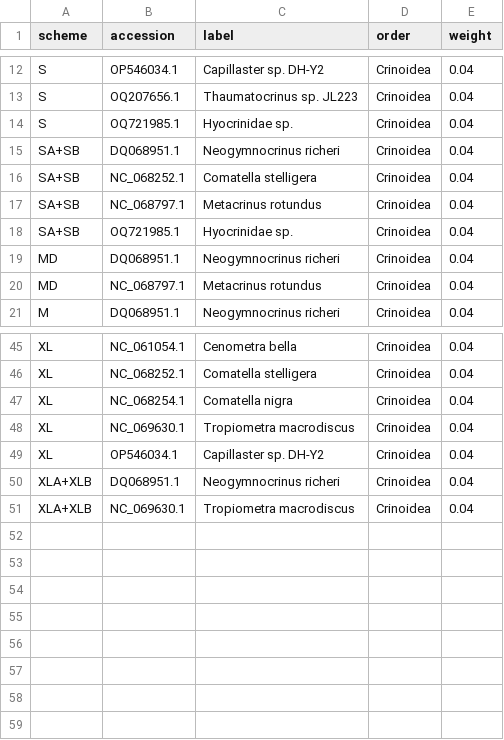
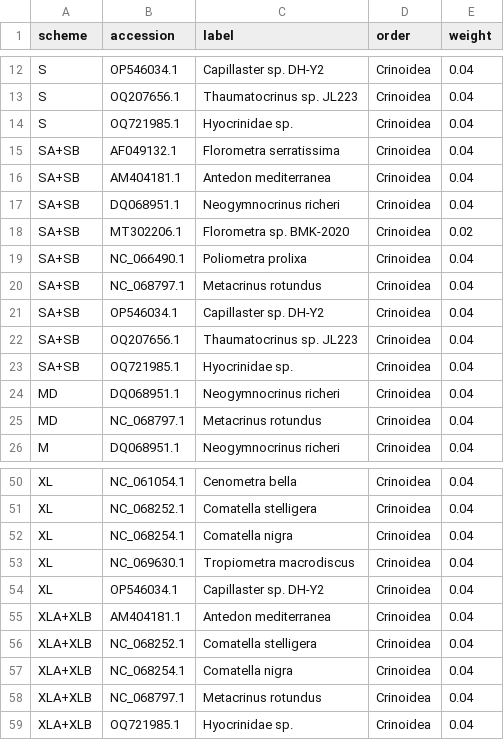
Before and after one commit to GUIBA-EX/MiLily, a CSV file: results/missed_references.csv, drawn as a sheet; only a part is shown, gaps mark what is left out.

```diff
--- a/results/missed_references.csv
+++ b/results/missed_references.csv
@@ -14,5 +14,10 @@ S,OQ207656.1,Thaumatocrinus sp. JL223,Crinoidea,0.04
 S,OQ721985.1,Hyocrinidae sp.,Crinoidea,0.04
+SA+SB,AF049132.1,Florometra serratissima,Crinoidea,0.04
+SA+SB,AM404181.1,Antedon mediterranea,Crinoidea,0.04
 SA+SB,DQ068951.1,Neogymnocrinus richeri,Crinoidea,0.04
-SA+SB,NC_068252.1,Comatella stelligera,Crinoidea,0.04
+SA+SB,MT302206.1,Florometra sp. BMK-2020,Crinoidea,0.02
+SA+SB,NC_066490.1,Poliometra prolixa,Crinoidea,0.04
 SA+SB,NC_068797.1,Metacrinus rotundus,Crinoidea,0.04
+SA+SB,OP546034.1,Capillaster sp. DH-Y2,Crinoidea,0.04
+SA+SB,OQ207656.1,Thaumatocrinus sp. JL223,Crinoidea,0.04
 SA+SB,OQ721985.1,Hyocrinidae sp.,Crinoidea,0.04
@@ -49,3 +54,6 @@ XL,NC_069630.1,Tropiometra macrodiscus,Crinoidea,0.04
 XL,OP546034.1,Capillaster sp. DH-Y2,Crinoidea,0.04
-XLA+XLB,DQ068951.1,Neogymnocrinus richeri,Crinoidea,0.04
-XLA+XLB,NC_069630.1,Tropiometra macrodiscus,Crinoidea,0.04
+XLA+XLB,AM404181.1,Antedon mediterranea,Crinoidea,0.04
+XLA+XLB,NC_068252.1,Comatella stelligera,Crinoidea,0.04
+XLA+XLB,NC_068254.1,Comatella nigra,Crinoidea,0.04
+XLA+XLB,NC_068797.1,Metacrinus rotundus,Crinoidea,0.04
+XLA+XLB,OQ721985.1,Hyocrinidae sp.,Crinoidea,0.04
```
Also changed, not shown: results/background_hits.csv, results/barcode_collisions.csv, 49 other files.
